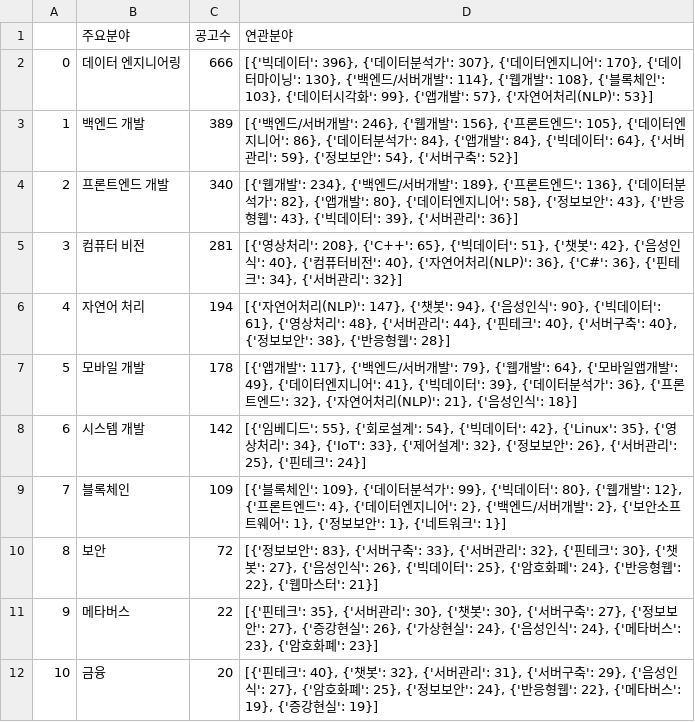
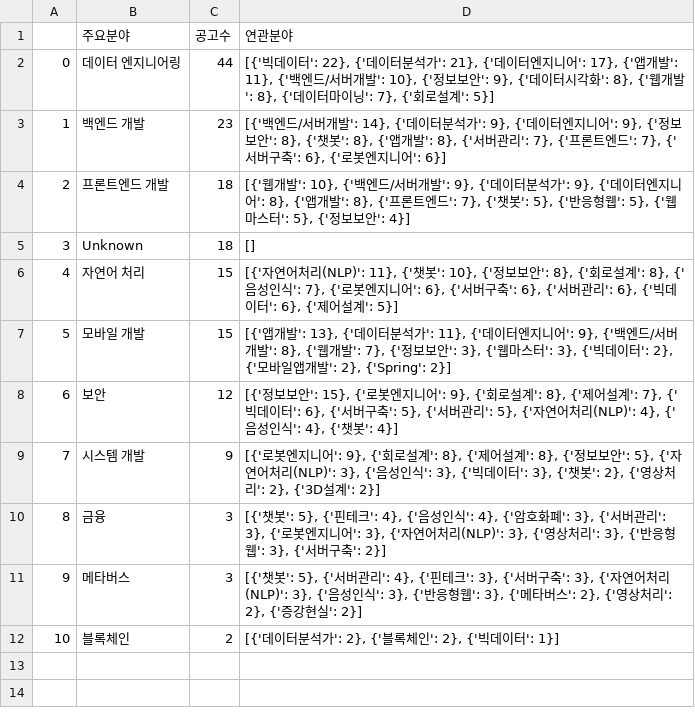
Before and after one commit to pervin0527/Get_ME_AJob, a CSV file: test.csv, drawn as a sheet.

```diff
--- a/test.csv
+++ b/test.csv
@@ -1,12 +1,12 @@
 ,주요분야,공고수,연관분야
-0,데이터 엔지니어링,666,"[{'빅데이터': 396}, {'데이터분석가': 307}, {'데이터엔지니어': 170}, {'데이터마이닝': 130}, {'백엔드/서버개발': 114}, {'웹개발': 108}, {'블록체인': 103}, {'데이터시각화': 99}, {'앱개발': 57}, {'자연어처리(NLP)': 53}]"
-1,백엔드 개발,389,"[{'백엔드/서버개발': 246}, {'웹개발': 156}, {'프론트엔드': 105}, {'데이터엔지니어': 86}, {'데이터분석가': 84}, {'앱개발': 84}, {'빅데이터': 64}, {'서버관리': 59}, {'정보보안': 54}, {'서버구축': 52}]"
-2,프론트엔드 개발,340,"[{'웹개발': 234}, {'백엔드/서버개발': 189}, {'프론트엔드': 136}, {'데이터분석가': 82}, {'앱개발': 80}, {'데이터엔지니어': 58}, {'정보보안': 43}, {'반응형웹': 43}, {'빅데이터': 39}, {'서버관리': 36}]"
-3,컴퓨터 비전,281,"[{'영상처리': 208}, {'C++': 65}, {'빅데이터': 51}, {'챗봇': 42}, {'음성인식': 40}, {'컴퓨터비전': 40}, {'자연어처리(NLP)': 36}, {'C#': 36}, {'핀테크': 34}, {'서버관리': 32}]"
-4,자연어 처리,194,"[{'자연어처리(NLP)': 147}, {'챗봇': 94}, {'음성인식': 90}, {'빅데이터': 61}, {'영상처리': 48}, {'서버관리': 44}, {'핀테크': 40}, {'서버구축': 40}, {'정보보안': 38}, {'반응형웹': 28}]"
-5,모바일 개발,178,"[{'앱개발': 117}, {'백엔드/서버개발': 79}, {'웹개발': 64}, {'모바일앱개발': 49}, {'데이터엔지니어': 41}, {'빅데이터': 39}, {'데이터분석가': 36}, {'프론트엔드': 32}, {'자연어처리(NLP)': 21}, {'음성인식': 18}]"
-6,시스템 개발,142,"[{'임베디드': 55}, {'회로설계': 54}, {'빅데이터': 42}, {'Linux': 35}, {'영상처리': 34}, {'IoT': 33}, {'제어설계': 32}, {'정보보안': 26}, {'서버관리': 25}, {'핀테크': 24}]"
-7,블록체인,109,"[{'블록체인': 109}, {'데이터분석가': 99}, {'빅데이터': 80}, {'웹개발': 12}, {'프론트엔드': 4}, {'데이터엔지니어': 2}, {'백엔드/서버개발': 2}, {'보안소프트웨어': 1}, {'정보보안': 1}, {'네트워크': 1}]"
-8,보안,72,"[{'정보보안': 83}, {'서버구축': 33}, {'서버관리': 32}, {'핀테크': 30}, {'챗봇': 27}, {'음성인식': 26}, {'빅데이터': 25}, {'암호화폐': 24}, {'반응형웹': 22}, {'웹마스터': 21}]"
-9,메타버스,22,"[{'핀테크': 35}, {'서버관리': 30}, {'챗봇': 30}, {'서버구축': 27}, {'정보보안': 27}, {'증강현실': 26}, {'가상현실': 24}, {'음성인식': 24}, {'메타버스': 23}, {'암호화폐': 23}]"
-10,금융,20,"[{'핀테크': 40}, {'챗봇': 32}, {'서버관리': 31}, {'서버구축': 29}, {'음성인식': 27}, {'암호화폐': 25}, {'정보보안': 24}, {'반응형웹': 22}, {'메타버스': 19}, {'증강현실': 19}]"
+0,데이터 엔지니어링,44,"[{'빅데이터': 22}, {'데이터분석가': 21}, {'데이터엔지니어': 17}, {'앱개발': 11}, {'백엔드/서버개발': 10}, {'정보보안': 9}, {'데이터시각화': 8}, {'웹개발': 8}, {'데이터마이닝': 7}, {'회로설계': 5}]"
+1,백엔드 개발,23,"[{'백엔드/서버개발': 14}, {'데이터분석가': 9}, {'데이터엔지니어': 9}, {'정보보안': 8}, {'챗봇': 8}, {'앱개발': 8}, {'서버관리': 7}, {'프론트엔드': 7}, {'서버구축': 6}, {'로봇엔지니어': 6}]"
+2,프론트엔드 개발,18,"[{'웹개발': 10}, {'백엔드/서버개발': 9}, {'데이터분석가': 9}, {'데이터엔지니어': 8}, {'앱개발': 8}, {'프론트엔드': 7}, {'챗봇': 5}, {'반응형웹': 5}, {'웹마스터': 5}, {'정보보안': 4}]"
+3,Unknown,18,[]
+4,자연어 처리,15,"[{'자연어처리(NLP)': 11}, {'챗봇': 10}, {'정보보안': 8}, {'회로설계': 8}, {'음성인식': 7}, {'로봇엔지니어': 6}, {'서버구축': 6}, {'서버관리': 6}, {'빅데이터': 6}, {'제어설계': 5}]"
+5,모바일 개발,15,"[{'앱개발': 13}, {'데이터분석가': 11}, {'데이터엔지니어': 9}, {'백엔드/서버개발': 8}, {'웹개발': 7}, {'정보보안': 3}, {'웹마스터': 3}, {'빅데이터': 2}, {'모바일앱개발': 2}, {'Spring': 2}]"
+6,보안,12,"[{'정보보안': 15}, {'로봇엔지니어': 9}, {'회로설계': 8}, {'제어설계': 7}, {'빅데이터': 6}, {'서버구축': 5}, {'서버관리': 5}, {'자연어처리(NLP)': 4}, {'음성인식': 4}, {'챗봇': 4}]"
+7,시스템 개발,9,"[{'로봇엔지니어': 9}, {'회로설계': 8}, {'제어설계': 8}, {'정보보안': 5}, {'자연어처리(NLP)': 3}, {'음성인식': 3}, {'빅데이터': 3}, {'챗봇': 2}, {'영상처리': 2}, {'3D설계': 2}]"
+8,금융,3,"[{'챗봇': 5}, {'핀테크': 4}, {'음성인식': 4}, {'암호화폐': 3}, {'서버관리': 3}, {'로봇엔지니어': 3}, {'자연어처리(NLP)': 3}, {'영상처리': 3}, {'반응형웹': 3}, {'서버구축': 2}]"
+9,메타버스,3,"[{'챗봇': 5}, {'서버관리': 4}, {'핀테크': 3}, {'서버구축': 3}, {'자연어처리(NLP)': 3}, {'음성인식': 3}, {'반응형웹': 3}, {'메타버스': 2}, {'영상처리': 2}, {'증강현실': 2}]"
+10,블록체인,2,"[{'데이터분석가': 2}, {'블록체인': 2}, {'빅데이터': 1}]"
```
Also changed, not shown: 18 other files.
